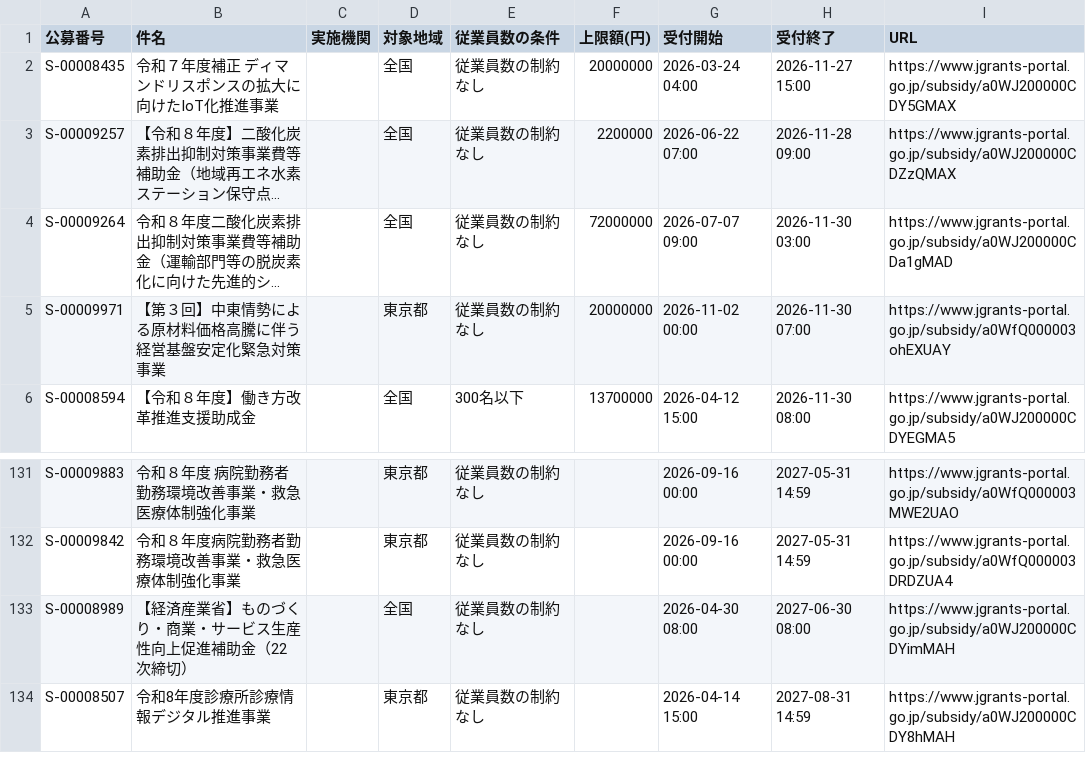
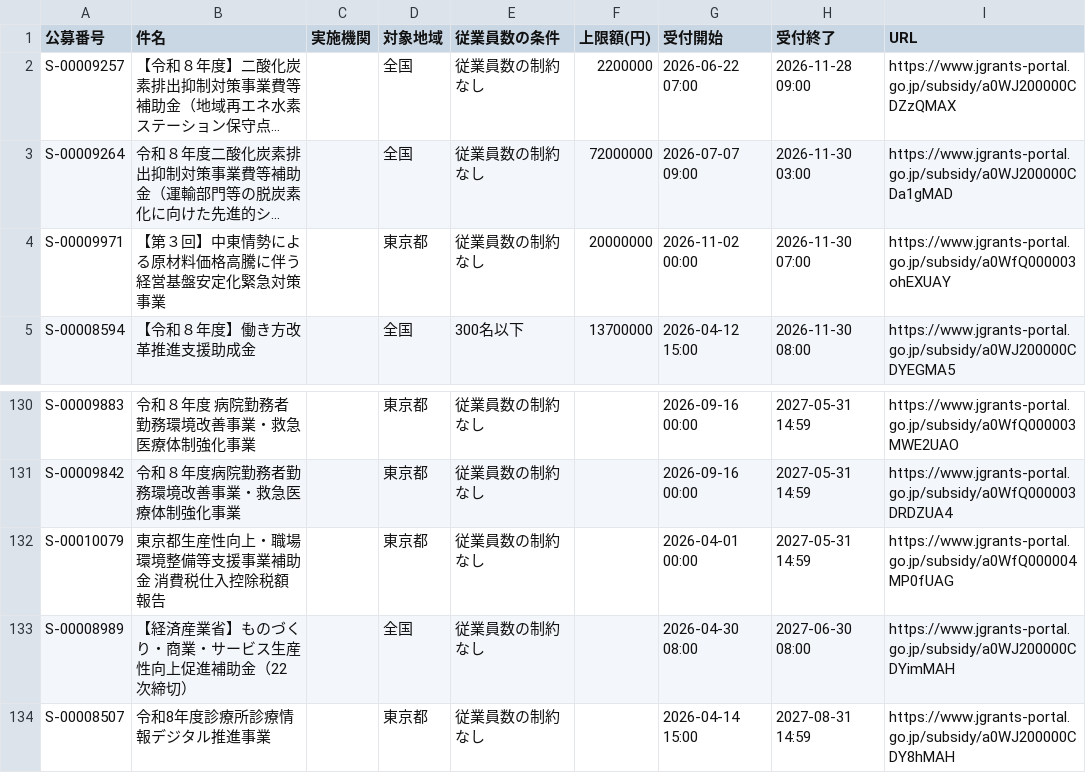
Before and after one commit to wutianheye051/grant-radar, a CSV file: data/subsidies.csv, drawn as a sheet; only a part is shown, gaps mark what is left out; long unchanged cells end in …; removed rows and columns are numbered as before the commit, all else as after; the diff names each change by its address in the sheet, - before the commit and + after, or states it on an @@ line.

```diff
--- a/data/subsidies.csv
+++ b/data/subsidies.csv
-row 2: S-00008435 | 令和７年度補正 ディマンドリスポンスの拡大に向けたIoT化推進事業 |  | 全国 | 従業員数の制約なし | 20000000 | 2026-03-24 04:00 | 2026-11-27 15:00 | https://www.jgrants-portal.go.jp/subsidy/a0WJ200000CDY5GMAX
+row 132: S-00010079 | 東京都生産性向上・職場環境整備等支援事業補助金 消費税仕入控除税額報告 |  | 東京都 | 従業員数の制約なし |  | 2026-04-01 00:00 | 2027-05-31 14:59 | https://www.jgrants-portal.go.jp/subsidy/a0WfQ000004MP0fUAG
```
Also changed, not shown: 2 other files.
